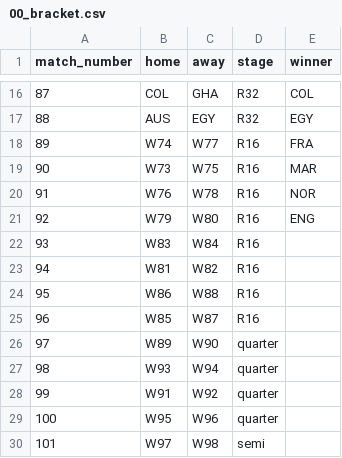
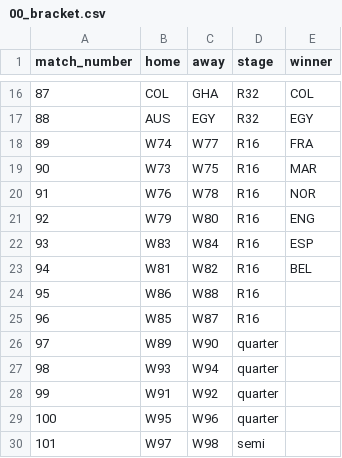
Before and after one commit to adambasile/wc26-tipping, a CSV file: ko-solver/00_bracket.csv, drawn as a sheet; only a part is shown, gaps mark what is left out.

```diff
--- a/ko-solver/00_bracket.csv
+++ b/ko-solver/00_bracket.csv
@@ -21,4 +21,4 @@ match_number,home,away,stage,winner
 92,W79,W80,R16,ENG
-93,W83,W84,R16,
-94,W81,W82,R16,
+93,W83,W84,R16,ESP
+94,W81,W82,R16,BEL
 95,W86,W88,R16,
```
Also changed, not shown: 3 other files.
